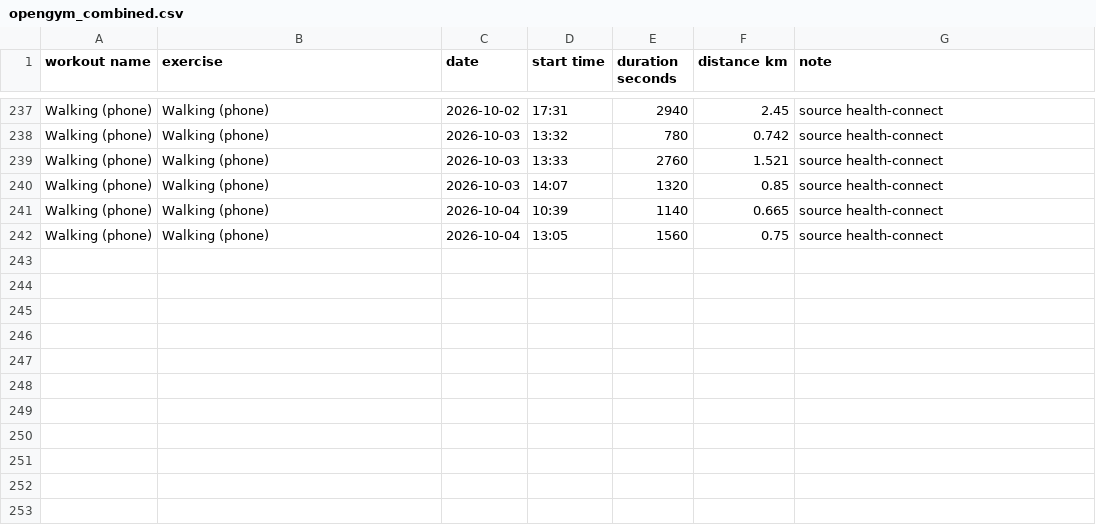
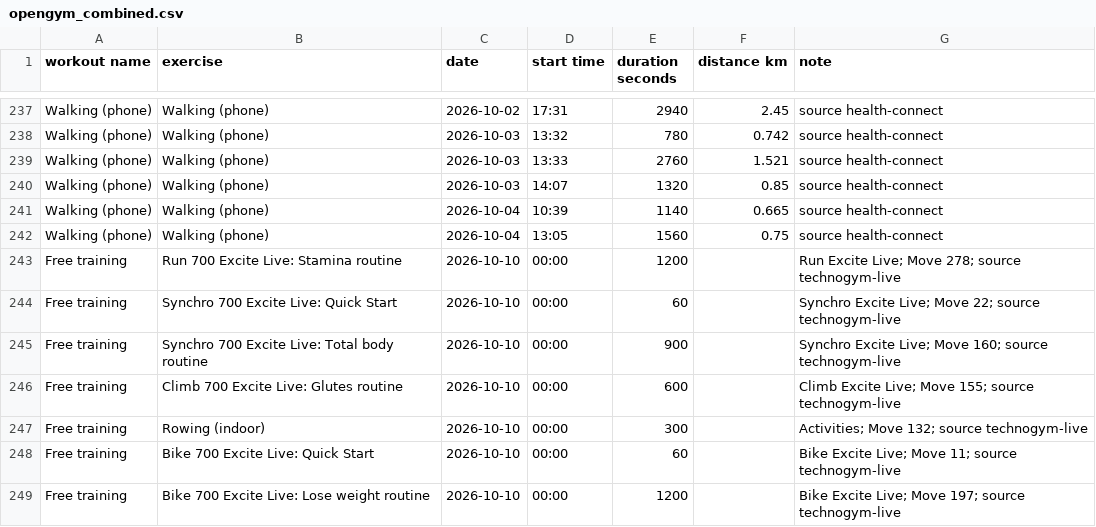
Before and after one commit to grahamsshaw/openGym, a CSV file: bridge/samples/opengym_combined.csv, drawn as a sheet; only a part is shown, gaps mark what is left out.

Commit message:
Converter --db mode: live-pulled sessions flow to openGym
- convert_db reads Flask workouts newer than the export snapshot (real
  activity + machine names, no metric guessing); snapshot overlap cut by
  date so history is never double-reported
- Rows with nothing measurable are skipped + counted (a 1-MOVE machine
  blip is not a set), matching the export path's duration rule
- runner.py + pull_all.bat pass --db; today's session verified: 7 sets,
  real parser dry-run 248 rows = 248 sets, 0 lost

```diff
--- a/bridge/samples/opengym_combined.csv
+++ b/bridge/samples/opengym_combined.csv
@@ -242 +242,8 @@ Walking (phone),Walking (phone),2026-10-04,10:39,1140,0.665,source health-connec
 Walking (phone),Walking (phone),2026-10-04,13:05,1560,0.75,source health-connect
+Free training,Run 700 Excite Live: Stamina routine,2026-10-10,00:00,1200,,Run Excite Live; Move 278; source technogym-live
+Free training,Synchro 700 Excite Live: Quick Start,2026-10-10,00:00,60,,Synchro Excite Live; Move 22; source technogym-live
+Free training,Synchro 700 Excite Live: Total body routine,2026-10-10,00:00,900,,Synchro Excite Live; Move 160; source technogym-live
+Free training,Climb 700 Excite Live: Glutes routine,2026-10-10,00:00,600,,Climb Excite Live; Move 155; source technogym-live
+Free training,Rowing (indoor),2026-10-10,00:00,300,,Activities; Move 132; source technogym-live
+Free training,Bike 700 Excite Live: Quick Start,2026-10-10,00:00,60,,Bike Excite Live; Move 11; source technogym-live
+Free training,Bike 700 Excite Live: Lose weight routine,2026-10-10,00:00,1200,,Bike Excite Live; Move 197; source technogym-live
```
Also changed, not shown: bridge/samples/opengym_workouts.csv, 3 other files.
